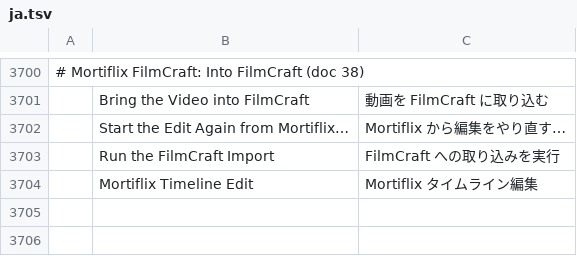
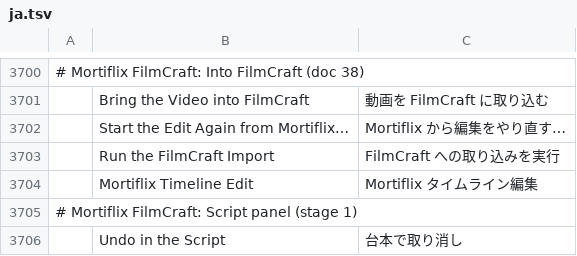
Before and after one commit to GTKottman/mortiflix-music-oss, a TSV file: crates/ui-egui/src/i18n/ja.tsv, drawn as a sheet; only a part is shown, gaps mark what is left out.

```diff
--- a/crates/ui-egui/src/i18n/ja.tsv
+++ b/crates/ui-egui/src/i18n/ja.tsv
@@ -3704 +3704,3 @@
 	Mortiflix Timeline Edit	Mortiflix タイムライン編集
+# Mortiflix FilmCraft: Script panel (stage 1)
+	Undo in the Script	台本で取り消し
```
Also changed, not shown: crates/ui-egui/src/i18n/es.tsv, 5 other files.
